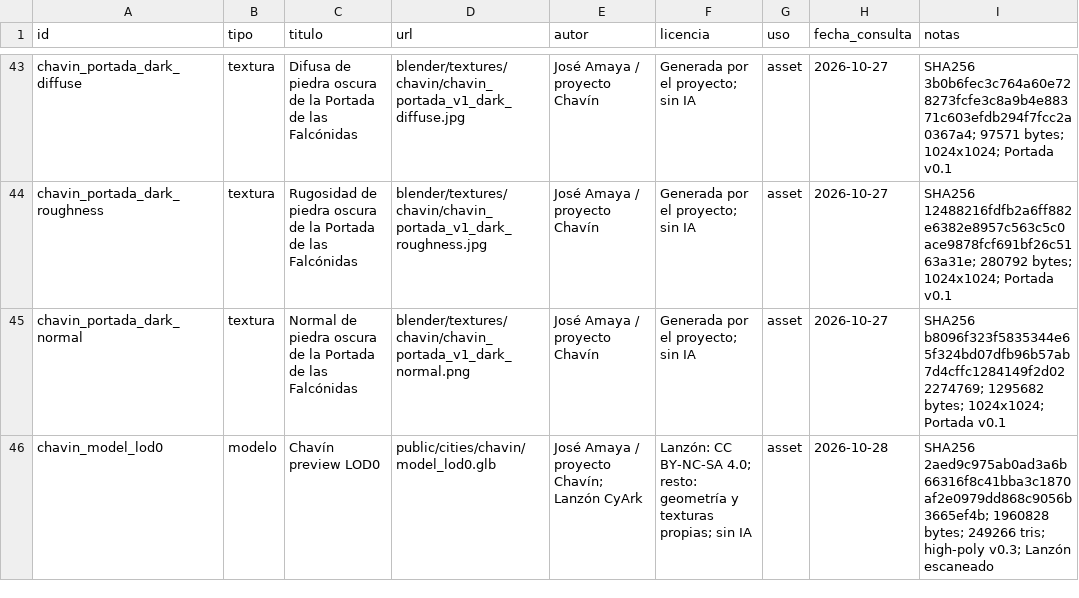
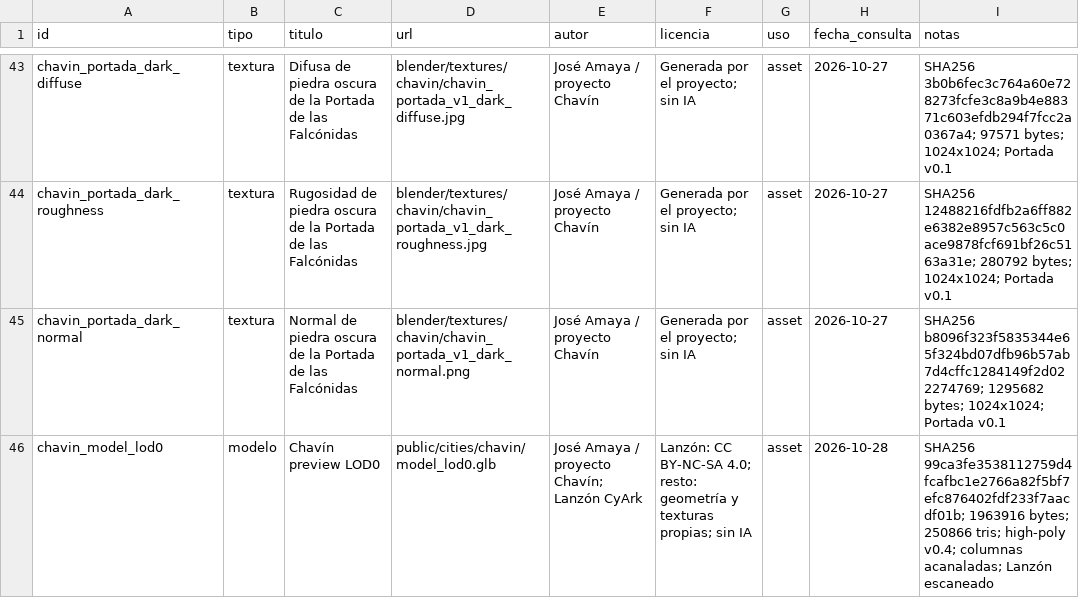
Before and after one commit to joseamaya/ciudades-sagradas, a CSV file: docs/fuentes/registro-assets.csv, drawn as a sheet; only a part is shown, gaps mark what is left out; the diff covers the shown part only.

Commit message:
feat(chavin): Portada legible y columnas acanaladas v0.4

```diff
--- a/docs/fuentes/registro-assets.csv
+++ b/docs/fuentes/registro-assets.csv
@@ -45,2 +45,2 @@ chavin_portada_dark_roughness,textura,Rugosidad de piedra oscura de la Portada d
 chavin_portada_dark_normal,textura,Normal de piedra oscura de la Portada de las Falcónidas,blender/textures/chavin/chavin_portada_v1_dark_normal.png,José Amaya / proyecto Chavín,Generada por el proyecto; sin IA,asset,2026-10-27,SHA256 b8096f323f5835344e65f324bd07dfb96b57ab7d4cffc1284149f2d022274769; 1295682 bytes; 1024x1024; Portada v0.1
-chavin_model_lod0,modelo,Chavín preview LOD0,public/cities/chavin/model_lod0.glb,José Amaya / proyecto Chavín; Lanzón CyArk,Lanzón: CC BY-NC-SA 4.0; resto: geometría y texturas propias; sin IA,asset,2026-10-28,SHA256 2aed9c975ab0ad3a6b66316f8c41bba3c1870af2e0979dd868c9056b3665ef4b; 1960828 bytes; 249266 tris; high-poly v0.3; Lanzón escaneado
+chavin_model_lod0,modelo,Chavín preview LOD0,public/cities/chavin/model_lod0.glb,José Amaya / proyecto Chavín; Lanzón CyArk,Lanzón: CC BY-NC-SA 4.0; resto: geometría y texturas propias; sin IA,asset,2026-10-28,SHA256 99ca3fe3538112759d4fcafbc1e2766a82f5bf7efc876402fdf233f7aacdf01b; 1963916 bytes; 250866 tris; high-poly v0.4; columnas acanaladas; Lanzón escaneado
```
Also changed, not shown: 1 added row and 1 edited cell elsewhere in this file, 20 other files.
